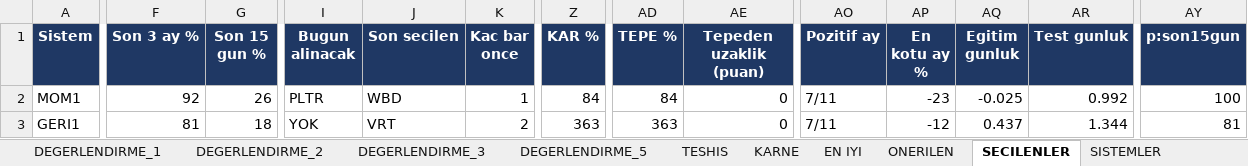
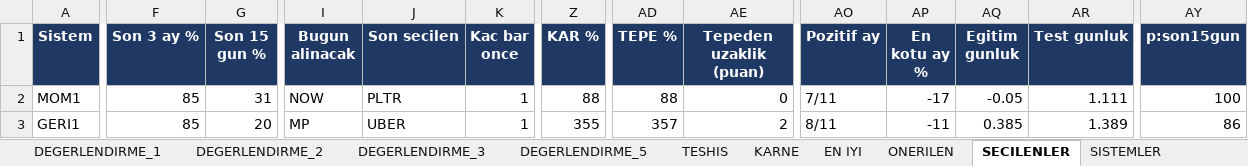
Before and after one commit to serkanche/portfoy, an Excel workbook: PHL_usa.xlsx, sheet SECILENLER, drawn as a sheet; only a part is shown, gaps mark what is left out; values as stored, in another font and other column widths than the file's, no borders; the diff covers the shown part only; the diff names each change by its address in the sheet, - before the commit and + after, or states it on an @@ line.

```diff
--- a/PHL_usa.xlsx (sheet SECILENLER)
+++ b/PHL_usa.xlsx (sheet SECILENLER)
-F2 (Son 3 ay %): 92
+F2 (Son 3 ay %): 85
-G2 (Son 15 gun %): 26
+G2 (Son 15 gun %): 31
-I2 (Bugun alinacak): PLTR
+I2 (Bugun alinacak): NOW
-J2 (Son secilen): WBD
+J2 (Son secilen): PLTR
-Z2 (KAR %): 84
+Z2 (KAR %): 88
-AD2 (TEPE %): 84
+AD2 (TEPE %): 88
-AP2 (En kotu ay %): -23
+AP2 (En kotu ay %): -17
-AQ2 (Egitim gunluk): -0.025
+AQ2 (Egitim gunluk): -0.05
-AR2 (Test gunluk): 0.992
+AR2 (Test gunluk): 1.111
-F3 (Son 3 ay %): 81
+F3 (Son 3 ay %): 85
-G3 (Son 15 gun %): 18
+G3 (Son 15 gun %): 20
-I3 (Bugun alinacak): YOK
+I3 (Bugun alinacak): MP
-J3 (Son secilen): VRT
+J3 (Son secilen): UBER
-K3 (Kac bar once): 2
+K3 (Kac bar once): 1
-Z3 (KAR %): 363
+Z3 (KAR %): 355
-AD3 (TEPE %): 363
+AD3 (TEPE %): 357
-AE3 (Tepeden uzaklik (puan)): 0
+AE3 (Tepeden uzaklik (puan)): 2
-AO3 (Pozitif ay): 7/11
+AO3 (Pozitif ay): 8/11
-AP3 (En kotu ay %): -12
+AP3 (En kotu ay %): -11
-AQ3 (Egitim gunluk): 0.437
+AQ3 (Egitim gunluk): 0.385
-AR3 (Test gunluk): 1.344
+AR3 (Test gunluk): 1.389
-AY3 (p:son15gun): 81
+AY3 (p:son15gun): 86
```
Also changed, not shown: 2 added rows, 2 removed rows and 155 edited cells elsewhere in this sheet, sheet DEGERLENDIRME_5, sheet DEGERLENDIRME_3, sheet DEGERLENDIRME_1, sheet DEGERLENDIRME_2, sheet DEGERLENDIRME, sheet SISTEMLER, 9 more sheets, other sheet tabs.
